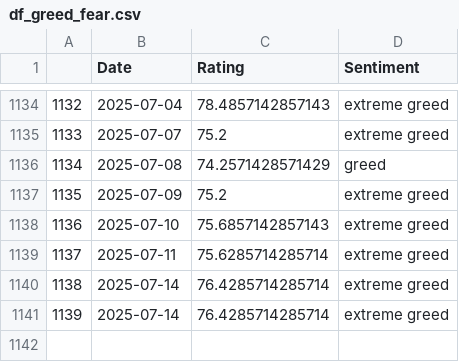
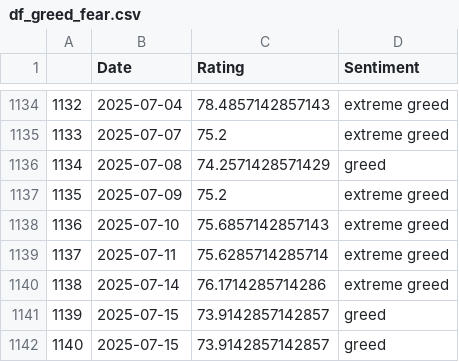
Before and after one commit to TRAVEL-GVM/Data, a CSV file: Data/Market Risk/df_greed_fear.csv, drawn as a sheet; only a part is shown, gaps mark what is left out.

```diff
--- a/Data/Market Risk/df_greed_fear.csv
+++ b/Data/Market Risk/df_greed_fear.csv
@@ -1139,3 +1139,4 @@
 1137,2025-07-11,75.6285714285714,extreme greed
-1138,2025-07-14,76.4285714285714,extreme greed
-1139,2025-07-14,76.4285714285714,extreme greed
+1138,2025-07-14,76.1714285714286,extreme greed
+1139,2025-07-15,73.9142857142857,greed
+1140,2025-07-15,73.9142857142857,greed
```
Also changed, not shown: Data/Market Risk/df_aux_cppi.csv, Data/Market Risk/df_benchmarks.csv, 1 other file.
